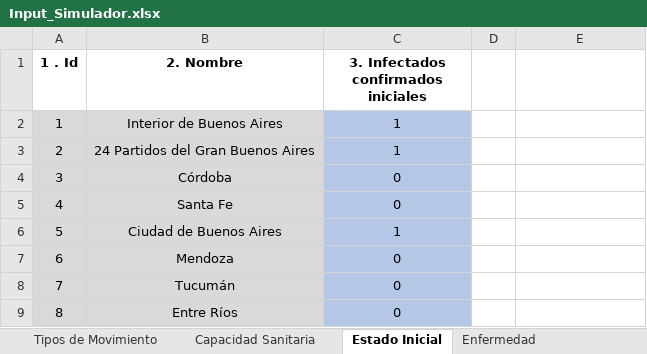
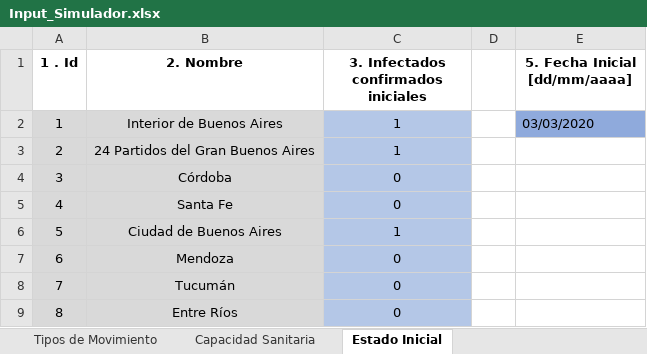
Before and after one commit to patopipp/COVID-19-Simulation-Argentina, an Excel workbook: COVID Simulator v 1.1/Input/Input_Simulador.xlsx, sheet Estado Inicial, drawn as a sheet; only a part is shown; values as stored, in another font and other column widths than the file's, no borders; the diff names each change by its address in the sheet, - before the commit and + after, or states it on an @@ line.

```diff
--- a/COVID Simulator v 1.1/Input/Input_Simulador.xlsx (sheet Estado Inicial)
+++ b/COVID Simulator v 1.1/Input/Input_Simulador.xlsx (sheet Estado Inicial)
-E1: (empty)
+E1: 5. Fecha Inicial [dd/mm/aaaa]
-E2 (5. Fecha Inicial [dd/mm/aaaa]): (empty)
+E2 (5. Fecha Inicial [dd/mm/aaaa]): 03/03/2020
-E2 fill: none
+E2 fill: #8FAADC
```
Also changed, not shown: sheet Capacidad Sanitaria, other sheet tabs, 2 other files.
